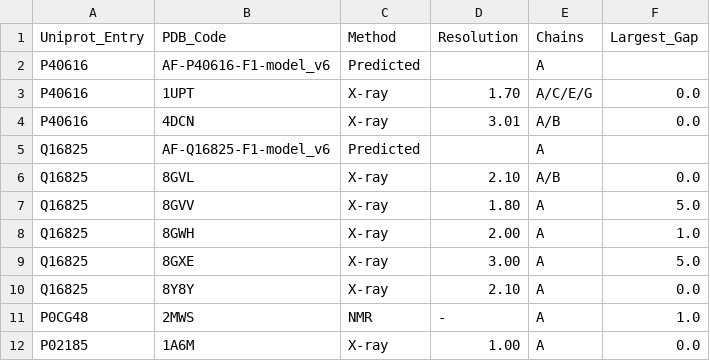
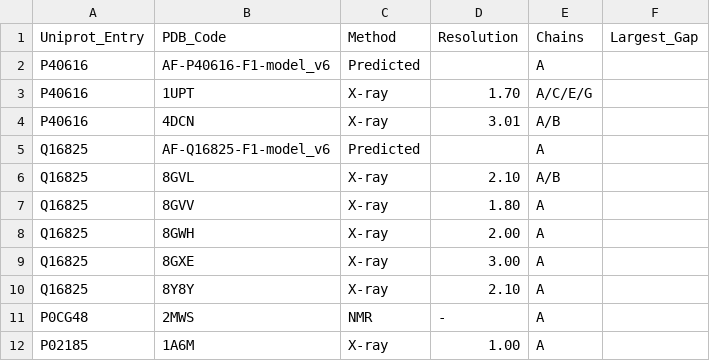
Before and after one commit to Degiacomi-Lab/RESDY, a CSV file: demo/proteins.csv, drawn as a sheet.

```diff
--- a/demo/proteins.csv
+++ b/demo/proteins.csv
@@ -2,11 +2,11 @@ Uniprot_Entry,PDB_Code,Method,Resolution,Chains,Largest_Gap
 P40616,AF-P40616-F1-model_v6,Predicted,,A,
-P40616,1UPT,X-ray,1.70,A/C/E/G,0.0
-P40616,4DCN,X-ray,3.01,A/B,0.0
+P40616,1UPT,X-ray,1.70,A/C/E/G,
+P40616,4DCN,X-ray,3.01,A/B,
 Q16825,AF-Q16825-F1-model_v6,Predicted,,A,
-Q16825,8GVL,X-ray,2.10,A/B,0.0
-Q16825,8GVV,X-ray,1.80,A,5.0
-Q16825,8GWH,X-ray,2.00,A,1.0
-Q16825,8GXE,X-ray,3.00,A,5.0
-Q16825,8Y8Y,X-ray,2.10,A,0.0
-P0CG48,2MWS,NMR,-,A,1.0
-P02185,1A6M,X-ray,1.00,A,0.0
+Q16825,8GVL,X-ray,2.10,A/B,
+Q16825,8GVV,X-ray,1.80,A,
+Q16825,8GWH,X-ray,2.00,A,
+Q16825,8GXE,X-ray,3.00,A,
+Q16825,8Y8Y,X-ray,2.10,A,
+P0CG48,2MWS,NMR,-,A,
+P02185,1A6M,X-ray,1.00,A,
```
Also changed, not shown: demo/curated/AF_PLDDT_Output.csv, 12 other files.
